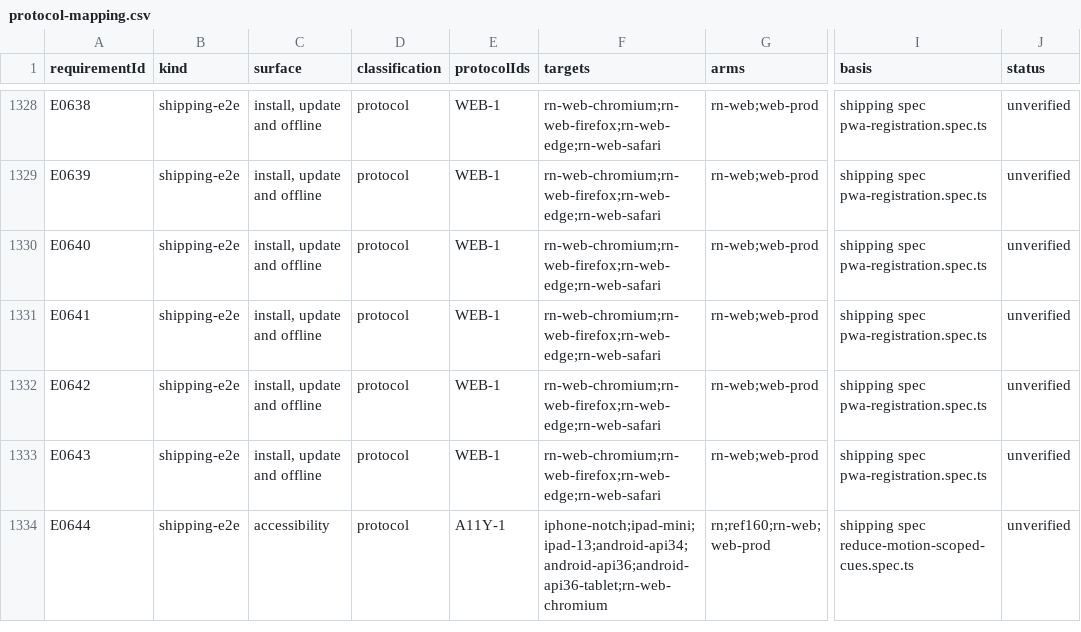
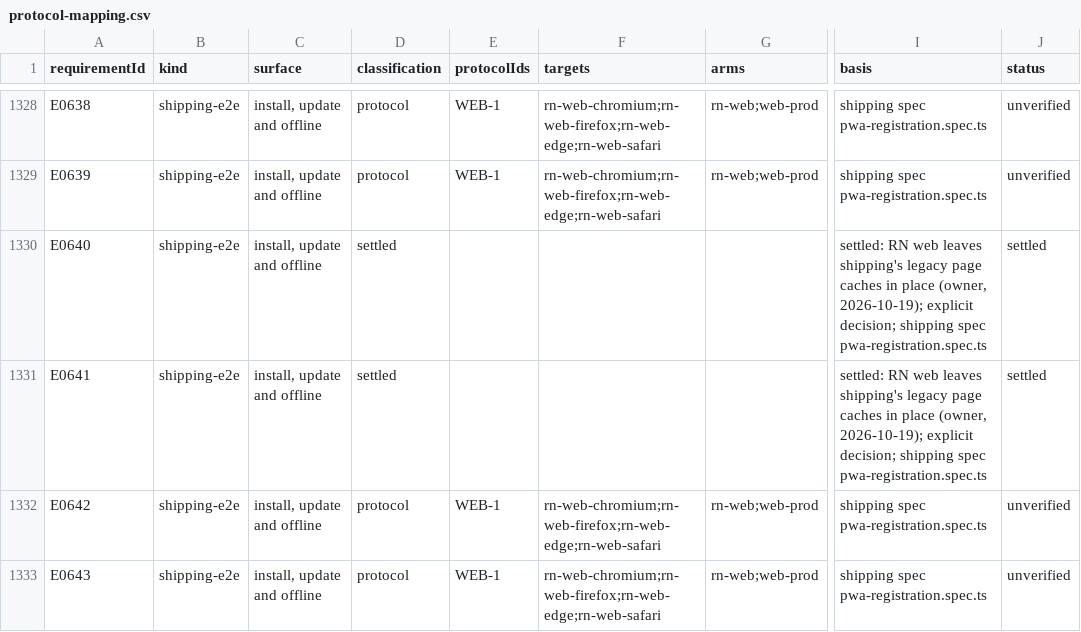
Before and after one commit to KyleMit/Splotch, a CSV file: docs/scratchpad/2026-10-18-device-parity/protocol-mapping.csv, drawn as a sheet; only a part is shown, gaps mark what is left out; the shorter side is filled out with more unchanged rows; the diff names each change by its address in the sheet, - before the commit and + after, or states it on an @@ line.

```diff
--- a/docs/scratchpad/2026-10-18-device-parity/protocol-mapping.csv
+++ b/docs/scratchpad/2026-10-18-device-parity/protocol-mapping.csv
-D1330:D1331 (classification): protocol
+D1330:D1331 (classification): settled
-E1330:E1331 (protocolIds): WEB-1
+E1330:E1331 (protocolIds): (empty)
-F1330:F1331 (targets): rn-web-chromium;rn-web-firefox;rn-web-edge;rn-web-safari
+F1330:F1331 (targets): (empty)
-G1330:G1331 (arms): rn-web;web-prod
+G1330:G1331 (arms): (empty)
-I1330:I1331 (basis): shipping spec…
+I1330:I1331 (basis): settled: RN web leaves shipping's legacy page caches in place (owner, 2026-10-19); explicit decision; shipping spec…
-J1330:J1331 (status): unverified
+J1330:J1331 (status): settled
```
Also changed, not shown: docs/scratchpad/2026-10-18-device-parity/results/web/web-1-rows.csv, 4 other files.
